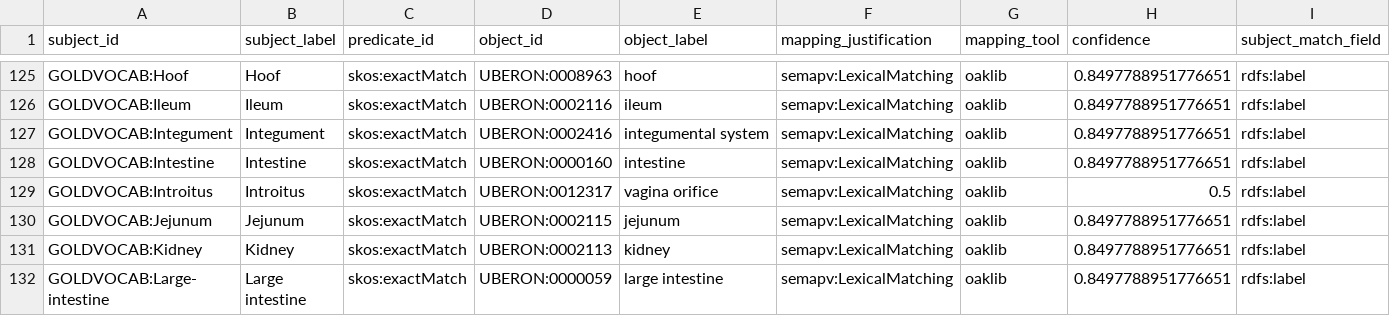
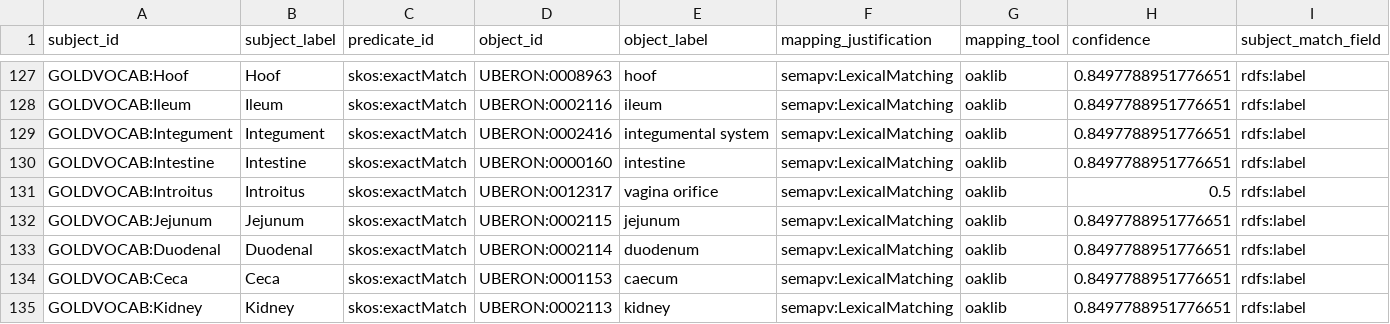
Before and after one commit to cmungall/gold-ontology, a TSV file: mappings/gold-to-uberon.curated.sssom.tsv, drawn as a sheet; only a part is shown, gaps mark what is left out; the shorter side is filled out with more unchanged rows; rows hold the shown columns only; the diff covers the shown part only; the diff names each change by its address in the sheet, - before the commit and + after, or states it on an @@ line.

```diff
--- a/mappings/gold-to-uberon.curated.sssom.tsv
+++ b/mappings/gold-to-uberon.curated.sssom.tsv
+row 133: GOLDVOCAB:Duodenal | Duodenal | skos:exactMatch | UBERON:0002114 | duodenum | semapv:LexicalMatching | oaklib | 0.8497788951776651 | rdfs:label
+row 134: GOLDVOCAB:Ceca | Ceca | skos:exactMatch | UBERON:0001153 | caecum | semapv:LexicalMatching | oaklib | 0.8497788951776651 | rdfs:label
```
Also changed, not shown: 8 added rows elsewhere in this file, config/gold-env-synonyms.tsv, gold_definitions.csv, 16 other files.
